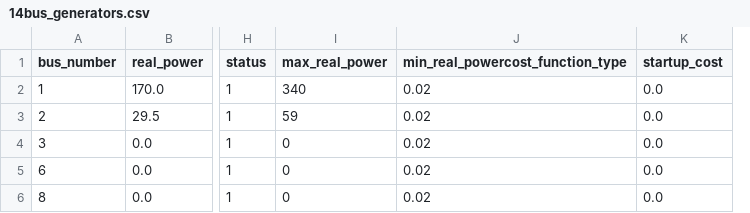
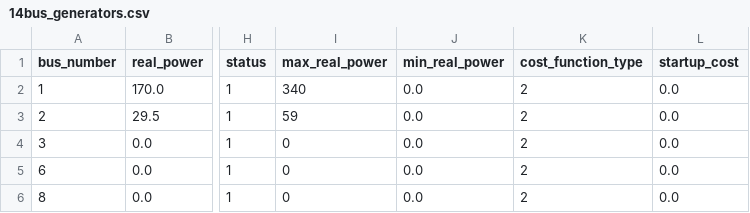
Before and after one commit to jonmartinstorm/fdlf-rs-learning-first, a CSV file: data/14bus_generators.csv, drawn as a sheet; only a part is shown, gaps mark what is left out; removed rows and columns are numbered as before the commit, all else as after; the diff names each change by its address in the sheet, - before the commit and + after, or states it on an @@ line.

Commit message:
fixed generator reads

```diff
--- a/data/14bus_generators.csv
+++ b/data/14bus_generators.csv
-column J (min_real_powercost_function_type), rows 2-6: all 0.02
+column J (min_real_power), rows 2-6: all 0.0
+column K (cost_function_type), rows 2-6: all 2
```
Also changed, not shown: 1 other file.
